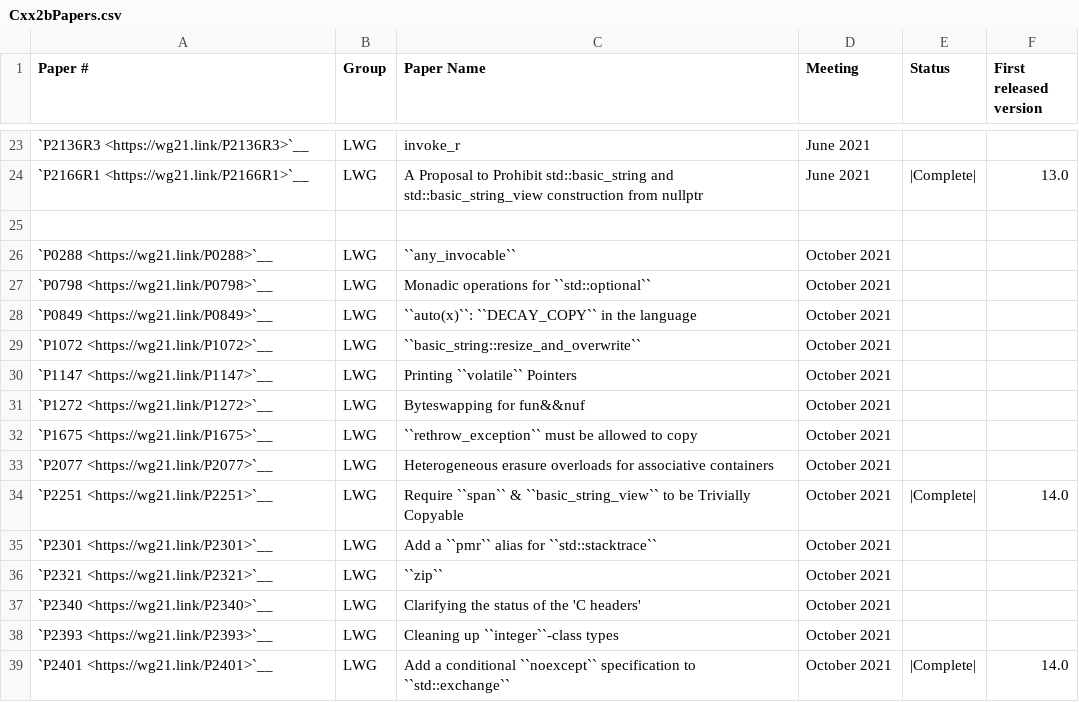
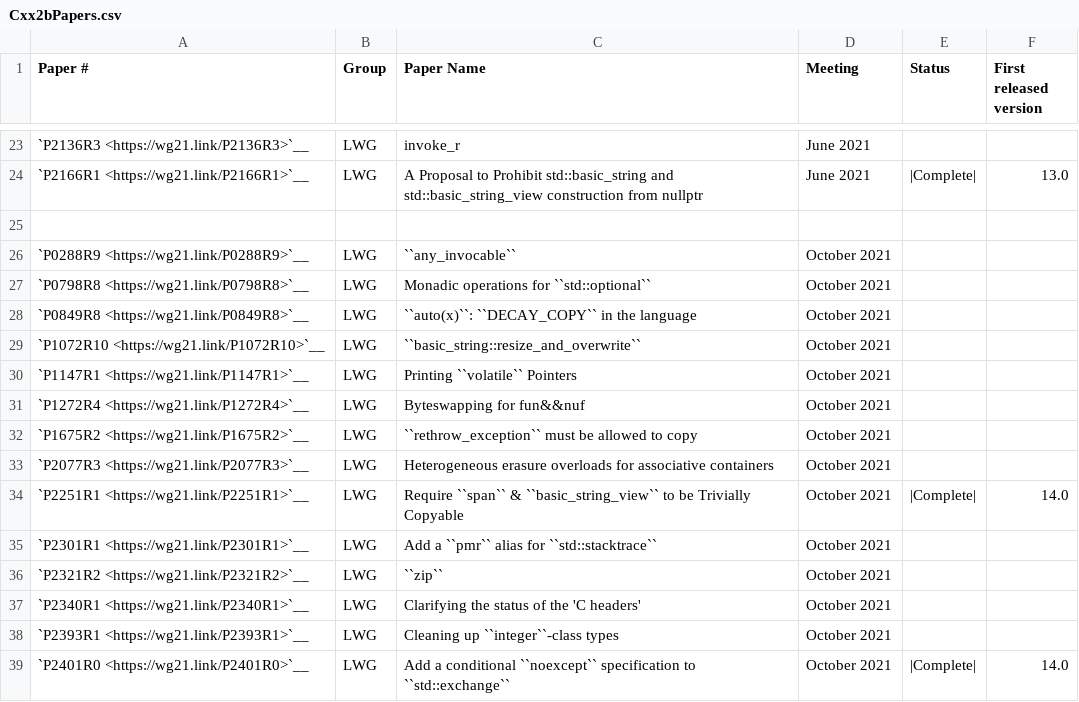
Before and after one commit to open-vela/nuttx_libs_libxx_libcxx, a CSV file: docs/Status/Cxx2bPapers.csv, drawn as a sheet; only a part is shown, gaps mark what is left out.

```diff
--- a/docs/Status/Cxx2bPapers.csv
+++ b/docs/Status/Cxx2bPapers.csv
@@ -25,15 +25,15 @@
 "","","","","",""
-"`P0288 <https://wg21.link/P0288>`__","LWG","``any_invocable``","October 2021","",""
-"`P0798 <https://wg21.link/P0798>`__","LWG","Monadic operations for ``std::optional``","October 2021","",""
-"`P0849 <https://wg21.link/P0849>`__","LWG","``auto(x)``: ``DECAY_COPY`` in the language","October 2021","",""
-"`P1072 <https://wg21.link/P1072>`__","LWG","``basic_string::resize_and_overwrite``","October 2021","",""
-"`P1147 <https://wg21.link/P1147>`__","LWG","Printing ``volatile`` Pointers","October 2021","",""
-"`P1272 <https://wg21.link/P1272>`__","LWG","Byteswapping for fun&&nuf","October 2021","",""
-"`P1675 <https://wg21.link/P1675>`__","LWG","``rethrow_exception`` must be allowed to copy","October 2021","",""
-"`P2077 <https://wg21.link/P2077>`__","LWG","Heterogeneous erasure overloads for associative containers","October 2021","",""
-"`P2251 <https://wg21.link/P2251>`__","LWG","Require ``span`` & ``basic_string_view`` to be Trivially Copyable","October 2021","|Complete|","14.0"
-"`P2301 <https://wg21.link/P2301>`__","LWG","Add a ``pmr`` alias for ``std::stacktrace``","October 2021","",""
-"`P2321 <https://wg21.link/P2321>`__","LWG","``zip``","October 2021","",""
-"`P2340 <https://wg21.link/P2340>`__","LWG","Clarifying the status of the 'C headers'","October 2021","",""
-"`P2393 <https://wg21.link/P2393>`__","LWG","Cleaning up ``integer``-class types","October 2021","",""
-"`P2401 <https://wg21.link/P2401>`__","LWG","Add a conditional ``noexcept`` specification to ``std::exchange``","October 2021","|Complete|","14.0"
+"`P0288R9 <https://wg21.link/P0288R9>`__","LWG","``any_invocable``","October 2021","",""
+"`P0798R8 <https://wg21.link/P0798R8>`__","LWG","Monadic operations for ``std::optional``","October 2021","",""
+"`P0849R8 <https://wg21.link/P0849R8>`__","LWG","``auto(x)``: ``DECAY_COPY`` in the language","October 2021","",""
+"`P1072R10 <https://wg21.link/P1072R10>`__","LWG","``basic_string::resize_and_overwrite``","October 2021","",""
+"`P1147R1 <https://wg21.link/P1147R1>`__","LWG","Printing ``volatile`` Pointers","October 2021","",""
+"`P1272R4 <https://wg21.link/P1272R4>`__","LWG","Byteswapping for fun&&nuf","October 2021","",""
+"`P1675R2 <https://wg21.link/P1675R2>`__","LWG","``rethrow_exception`` must be allowed to copy","October 2021","",""
+"`P2077R3 <https://wg21.link/P2077R3>`__","LWG","Heterogeneous erasure overloads for associative containers","October 2021","",""
+"`P2251R1 <https://wg21.link/P2251R1>`__","LWG","Require ``span`` & ``basic_string_view`` to be Trivially Copyable","October 2021","|Complete|","14.0"
+"`P2301R1 <https://wg21.link/P2301R1>`__","LWG","Add a ``pmr`` alias for ``std::stacktrace``","October 2021","",""
+"`P2321R2 <https://wg21.link/P2321R2>`__","LWG","``zip``","October 2021","",""
+"`P2340R1 <https://wg21.link/P2340R1>`__","LWG","Clarifying the status of the 'C headers'","October 2021","",""
+"`P2393R1 <https://wg21.link/P2393R1>`__","LWG","Cleaning up ``integer``-class types","October 2021","",""
+"`P2401R0 <https://wg21.link/P2401R0>`__","LWG","Add a conditional ``noexcept`` specification to ``std::exchange``","October 2021","|Complete|","14.0"
```
Also changed, not shown: docs/Status/Cxx20Papers.csv.
